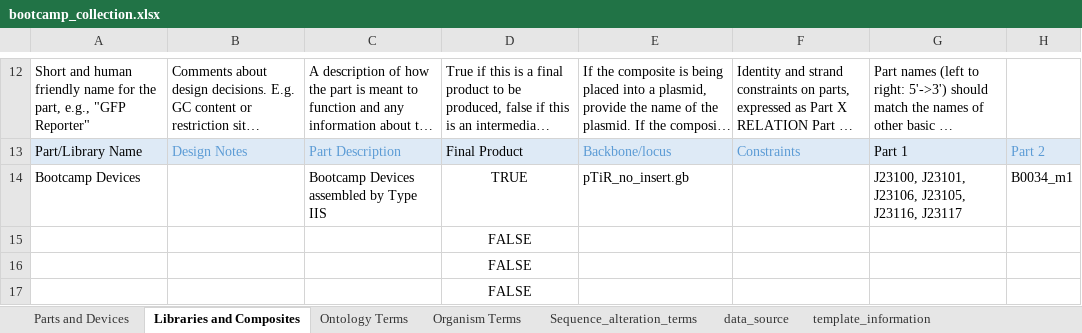
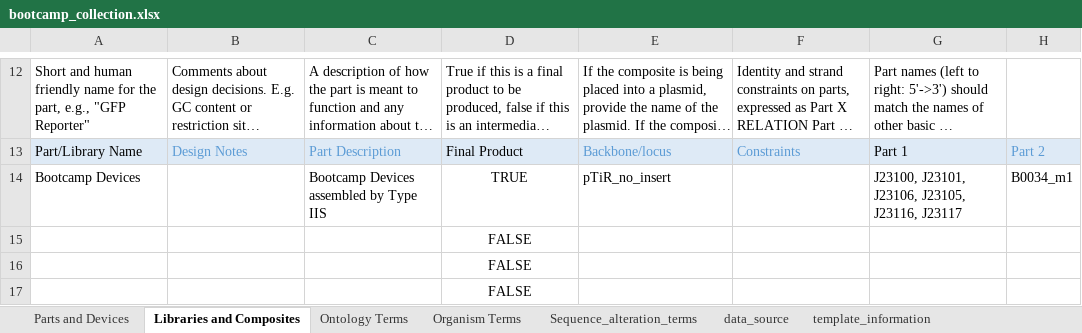
Before and after one commit to vinoo-igem/iGEM-bootcamp-test, an Excel workbook: bootcamp_collection.xlsx, sheet Libraries and Composites, drawn as a sheet; only a part is shown, gaps mark what is left out; long unchanged cells end in …; values as stored, in another font and other column widths than the file's, no borders; table styles not drawn; the diff names each change by its address in the sheet, - before the commit and + after, or states it on an @@ line.

Commit message:
attempt to fix pTiR

```diff
--- a/bootcamp_collection.xlsx (sheet Libraries and Composites)
+++ b/bootcamp_collection.xlsx (sheet Libraries and Composites)
-E14: pTiR_no_insert.gb
+E14: pTiR_no_insert
```
Also changed, not shown: sheet Parts and Devices.
